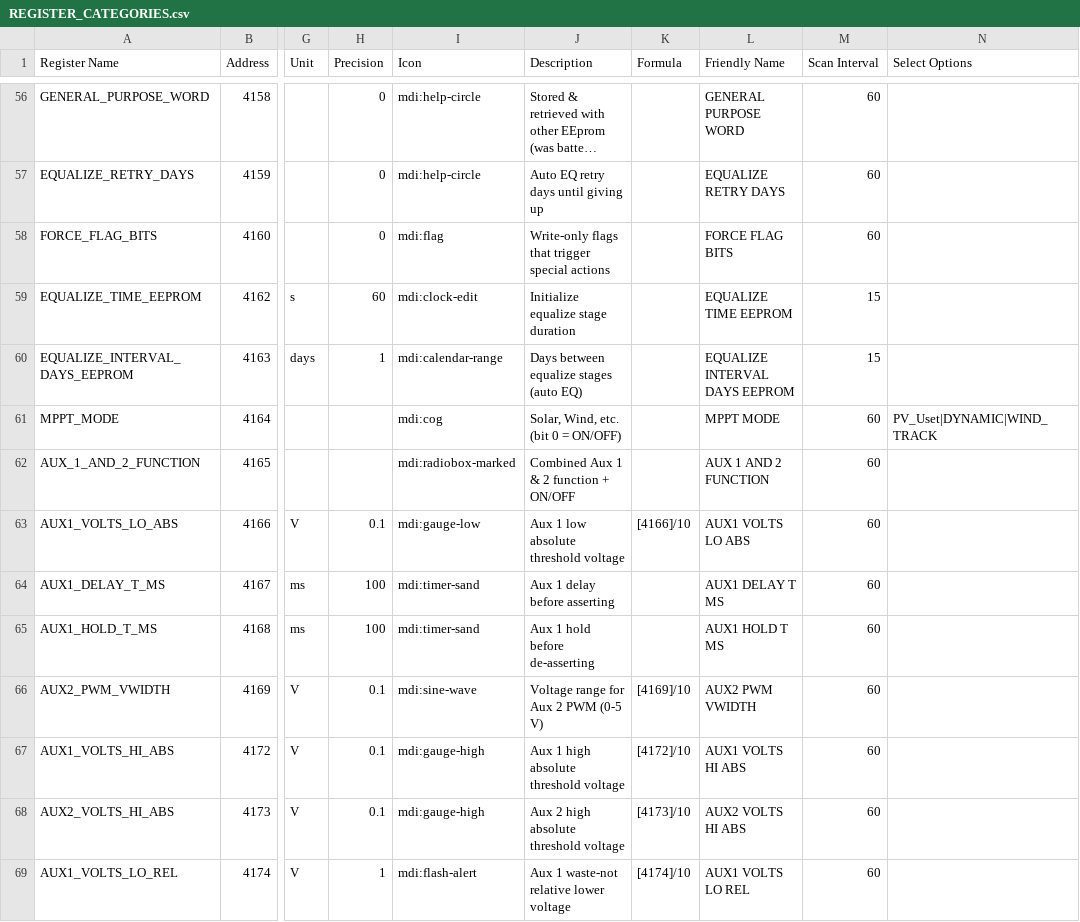
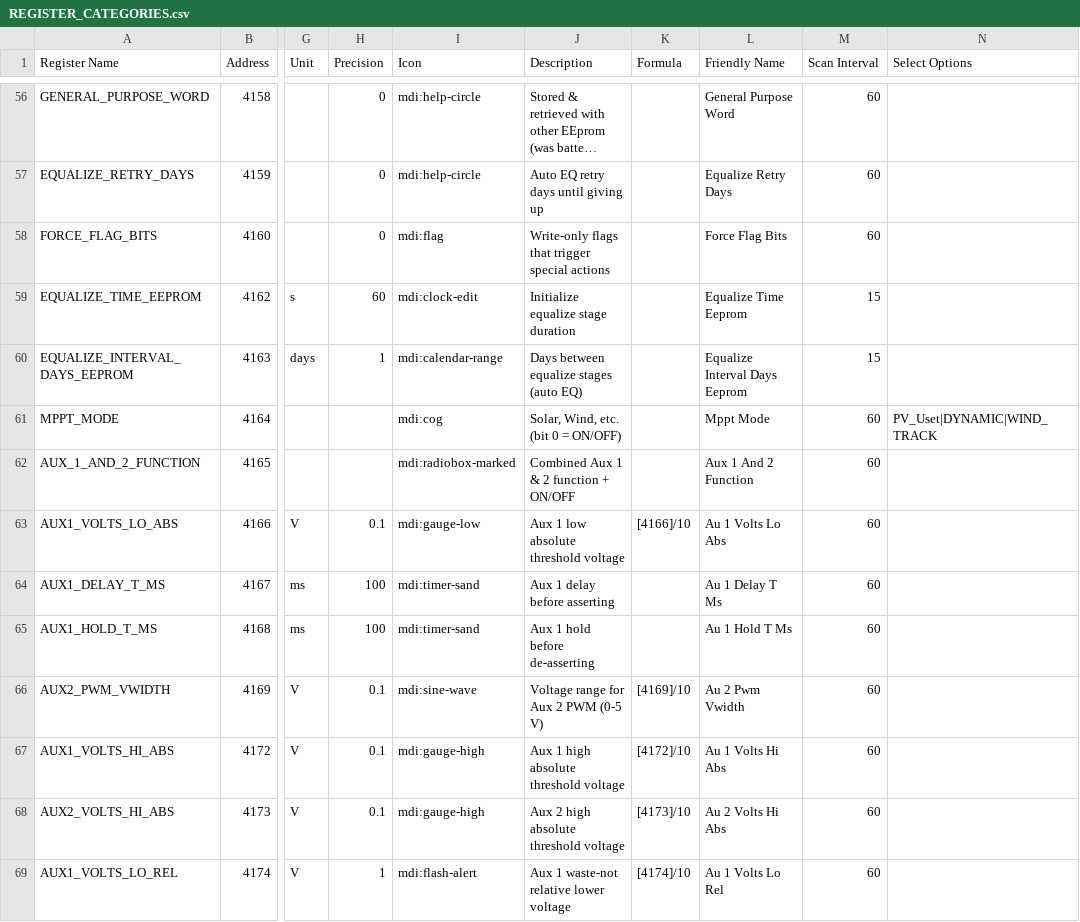
Before and after one commit to randyoo/ha_midnite_modbus, a CSV file: REGISTER_CATEGORIES.csv, drawn as a sheet; only a part is shown, gaps mark what is left out; long unchanged cells end in …; the diff covers the shown part only; the diff names each change by its address in the sheet, - before the commit and + after, or states it on an @@ line.

Commit message:
Fix sensor functionality and improve formula evaluation
- Fixed template substitution bug in generate_from_csv.py
- Regenerated entity files with proper register name references
- Enhanced formula evaluation to properly compute combined values
- Added proper handling for multi-register formulas like (([4127]<<16)+[4126])

Generated by Mistral Vibe.
Co-Authored-By: Mistral Vibe <vibe@mistral.ai>

```diff
--- a/REGISTER_CATEGORIES.csv
+++ b/REGISTER_CATEGORIES.csv
-L56 (Friendly Name): GENERAL PURPOSE WORD
+L56 (Friendly Name): General Purpose Word
-L57 (Friendly Name): EQUALIZE RETRY DAYS
+L57 (Friendly Name): Equalize Retry Days
-L58 (Friendly Name): FORCE FLAG BITS
+L58 (Friendly Name): Force Flag Bits
-L59 (Friendly Name): EQUALIZE TIME EEPROM
+L59 (Friendly Name): Equalize Time Eeprom
-L60 (Friendly Name): EQUALIZE INTERVAL DAYS EEPROM
+L60 (Friendly Name): Equalize Interval Days Eeprom
-L61 (Friendly Name): MPPT MODE
+L61 (Friendly Name): Mppt Mode
-L62 (Friendly Name): AUX 1 AND 2 FUNCTION
+L62 (Friendly Name): Aux 1 And 2 Function
-L63 (Friendly Name): AUX1 VOLTS LO ABS
+L63 (Friendly Name): Au 1 Volts Lo Abs
-L64 (Friendly Name): AUX1 DELAY T MS
+L64 (Friendly Name): Au 1 Delay T Ms
-L65 (Friendly Name): AUX1 HOLD T MS
+L65 (Friendly Name): Au 1 Hold T Ms
-L66 (Friendly Name): AUX2 PWM VWIDTH
+L66 (Friendly Name): Au 2 Pwm Vwidth
-L67 (Friendly Name): AUX1 VOLTS HI ABS
+L67 (Friendly Name): Au 1 Volts Hi Abs
-L68 (Friendly Name): AUX2 VOLTS HI ABS
+L68 (Friendly Name): Au 2 Volts Hi Abs
-L69 (Friendly Name): AUX1 VOLTS LO REL
+L69 (Friendly Name): Au 1 Volts Lo Rel
```
Also changed, not shown: 174 edited cells elsewhere in this file, 37 other files.
